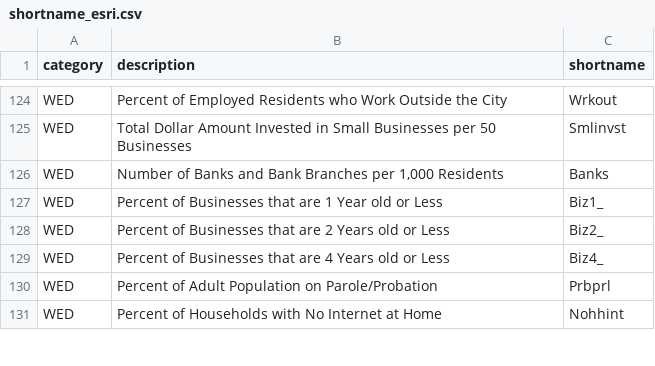
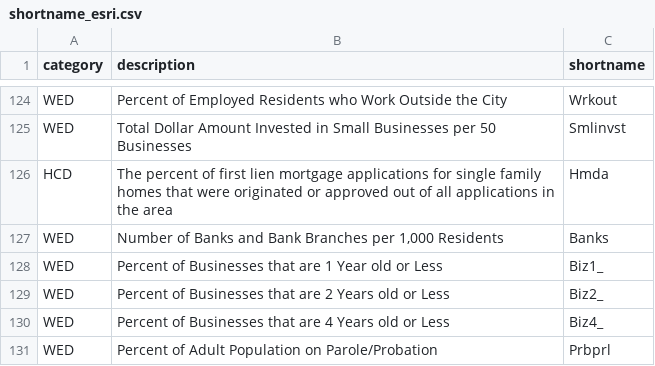
Before and after one commit to karpatic/bniajfi, a CSV file: shortname_esri.csv, drawn as a sheet; only a part is shown, gaps mark what is left out; the shorter side is filled out with more unchanged rows.

Commit message:
added Hmda

```diff
--- a/shortname_esri.csv
+++ b/shortname_esri.csv
@@ -125,2 +125,3 @@ WED,Percent of Employed Residents who Work Outside the City,Wrkout
 WED,Total Dollar Amount Invested in Small Businesses per 50 Businesses,Smlinvst
+HCD,The percent of first lien mortgage applications for single family homes that were originated or approved out of all applications in the area,Hmda
 WED,"Number of Banks and Bank Branches per 1,000 Residents",Banks
```
